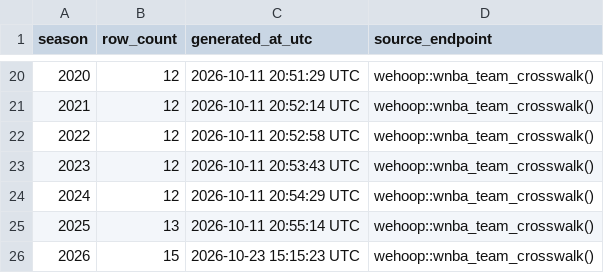
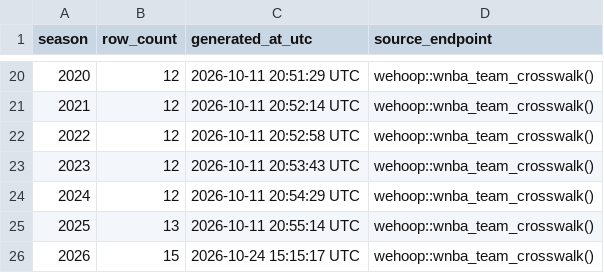
Before and after one commit to sportsdataverse/wehoop-wnba-data, a CSV file: wnba/crosswalk/wnba_team_crosswalk_in_data_repo.csv, drawn as a sheet; only a part is shown, gaps mark what is left out.

```diff
--- a/wnba/crosswalk/wnba_team_crosswalk_in_data_repo.csv
+++ b/wnba/crosswalk/wnba_team_crosswalk_in_data_repo.csv
@@ -25,2 +25,2 @@ season,row_count,generated_at_utc,source_endpoint
 2025,13,2026-10-11 20:55:14 UTC,wehoop::wnba_team_crosswalk()
-2026,15,2026-10-23 15:15:23 UTC,wehoop::wnba_team_crosswalk()
+2026,15,2026-10-24 15:15:17 UTC,wehoop::wnba_team_crosswalk()
```
Also changed, not shown: wnba/crosswalk/wnba_player_crosswalk_in_data_repo.csv, wnba/crosswalk/wnba_schedule_crosswalk_in_data_repo.csv.
